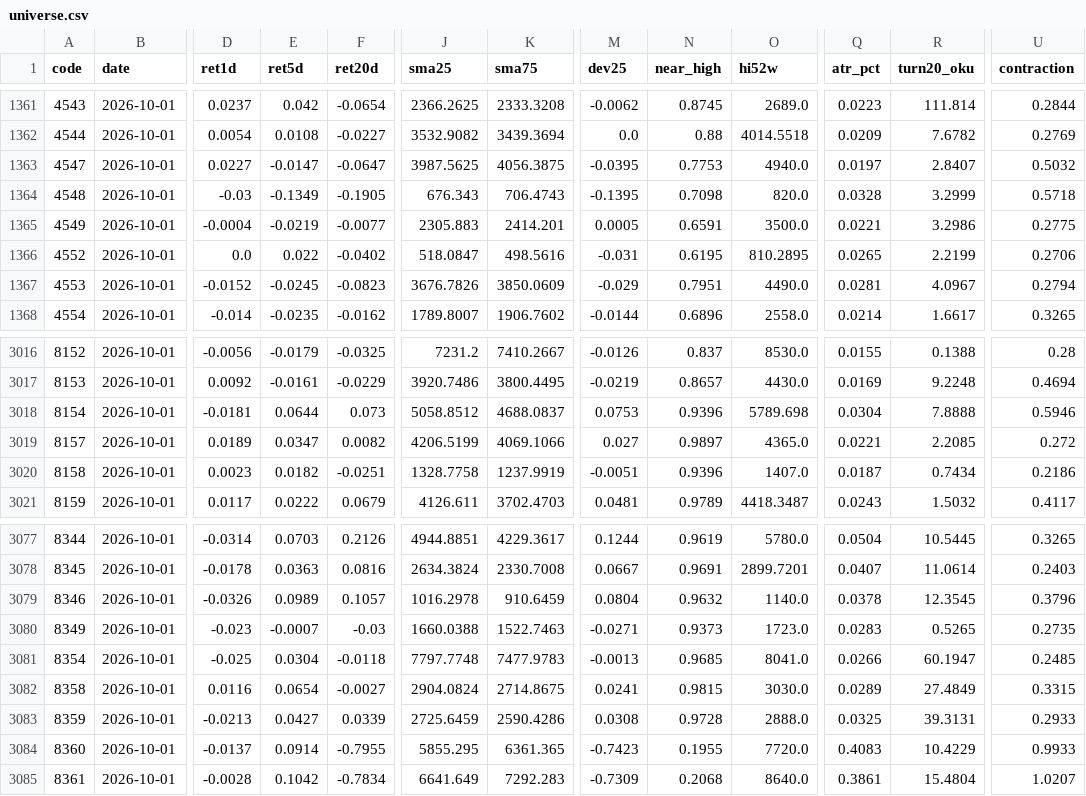
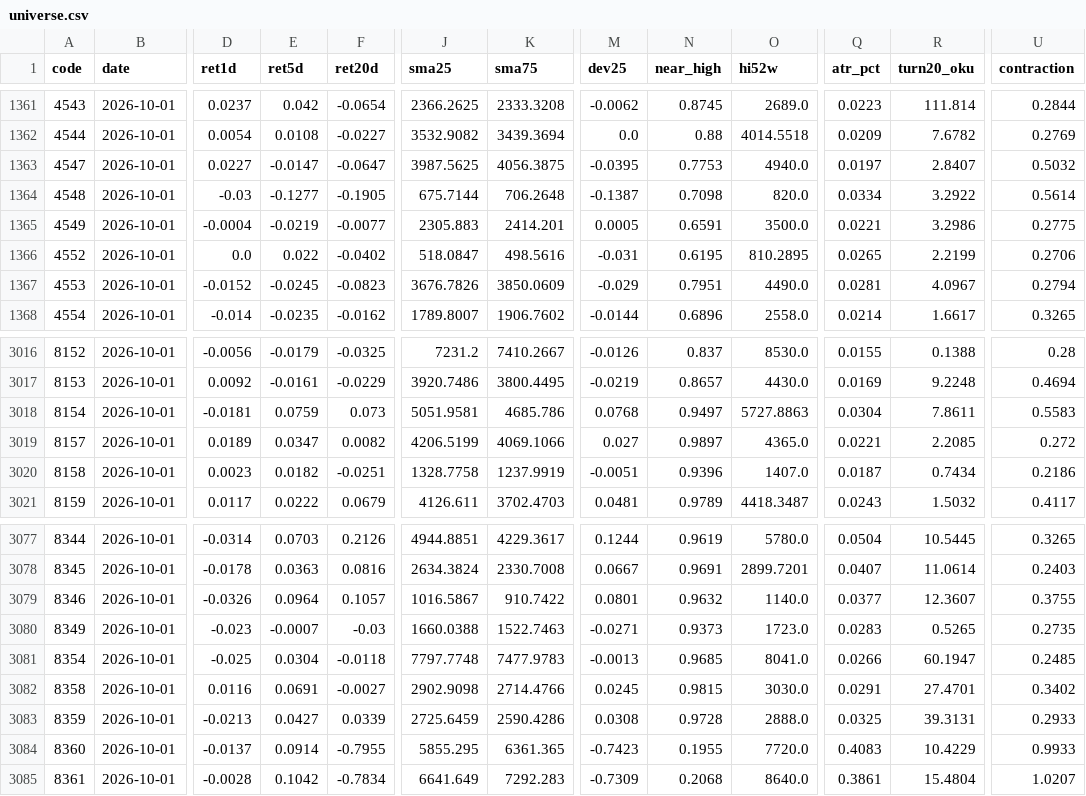
Before and after one commit to hiratora/stock-analysis, a CSV file: outputs/2026-10-01/universe.csv, drawn as a sheet; only a part is shown, gaps mark what is left out; the diff names each change by its address in the sheet, - before the commit and + after, or states it on an @@ line.

Commit message:
outputs 2026-10-01

```diff
--- a/outputs/2026-10-01/universe.csv
+++ b/outputs/2026-10-01/universe.csv
-E1364 (ret5d): -0.1349
+E1364 (ret5d): -0.1277
-J1364 (sma25): 676.343
+J1364 (sma25): 675.7144
-K1364 (sma75): 706.4743
+K1364 (sma75): 706.2648
-M1364 (dev25): -0.1395
+M1364 (dev25): -0.1387
-Q1364 (atr_pct): 0.0328
+Q1364 (atr_pct): 0.0334
-R1364 (turn20_oku): 3.2999
+R1364 (turn20_oku): 3.2922
-U1364 (contraction): 0.5718
+U1364 (contraction): 0.5614
-E3018 (ret5d): 0.0644
+E3018 (ret5d): 0.0759
-J3018 (sma25): 5058.8512
+J3018 (sma25): 5051.9581
-K3018 (sma75): 4688.0837
+K3018 (sma75): 4685.786
-M3018 (dev25): 0.0753
+M3018 (dev25): 0.0768
-N3018 (near_high): 0.9396
+N3018 (near_high): 0.9497
-O3018 (hi52w): 5789.698
+O3018 (hi52w): 5727.8863
-R3018 (turn20_oku): 7.8888
+R3018 (turn20_oku): 7.8611
-U3018 (contraction): 0.5946
+U3018 (contraction): 0.5583
-E3079 (ret5d): 0.0989
+E3079 (ret5d): 0.0964
-J3079 (sma25): 1016.2978
+J3079 (sma25): 1016.5867
-K3079 (sma75): 910.6459
+K3079 (sma75): 910.7422
-M3079 (dev25): 0.0804
+M3079 (dev25): 0.0801
-Q3079 (atr_pct): 0.0378
+Q3079 (atr_pct): 0.0377
-R3079 (turn20_oku): 12.3545
+R3079 (turn20_oku): 12.3607
-U3079 (contraction): 0.3796
+U3079 (contraction): 0.3755
-E3082 (ret5d): 0.0654
+E3082 (ret5d): 0.0691
-J3082 (sma25): 2904.0824
+J3082 (sma25): 2902.9098
-K3082 (sma75): 2714.8675
+K3082 (sma75): 2714.4766
-M3082 (dev25): 0.0241
+M3082 (dev25): 0.0245
-Q3082 (atr_pct): 0.0289
+Q3082 (atr_pct): 0.0291
-R3082 (turn20_oku): 27.4849
+R3082 (turn20_oku): 27.4701
-U3082 (contraction): 0.3315
+U3082 (contraction): 0.3402
```
Also changed, not shown: outputs/2026-10-01/screen.csv, 2 other files.
